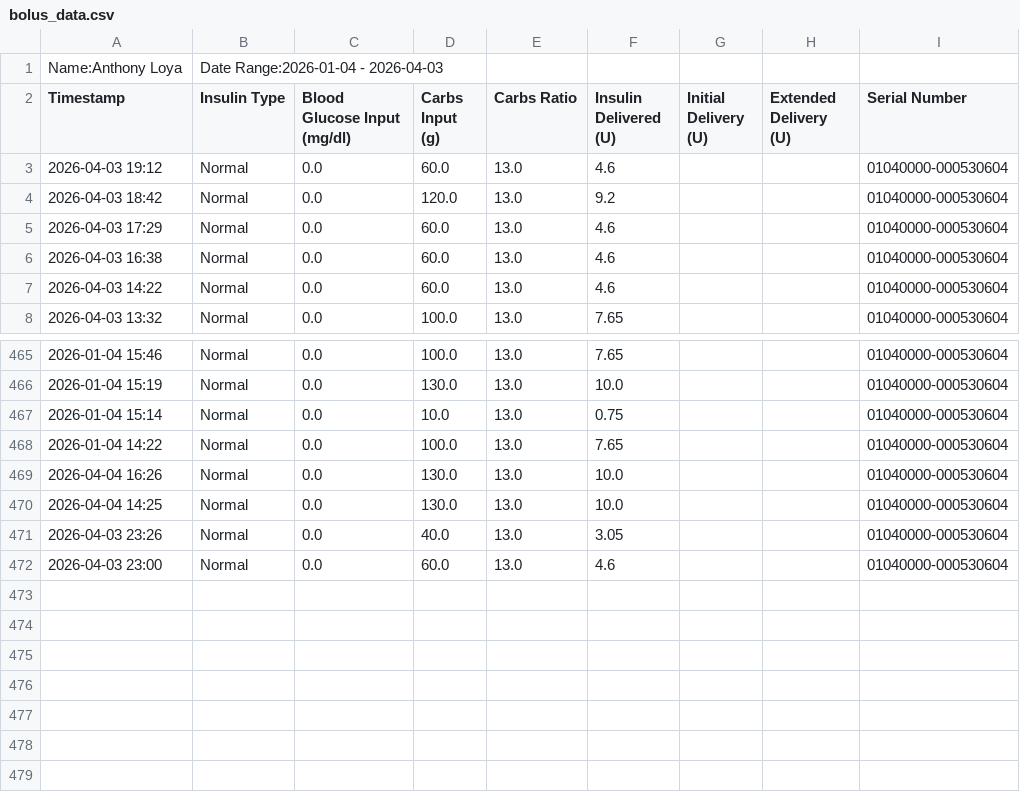
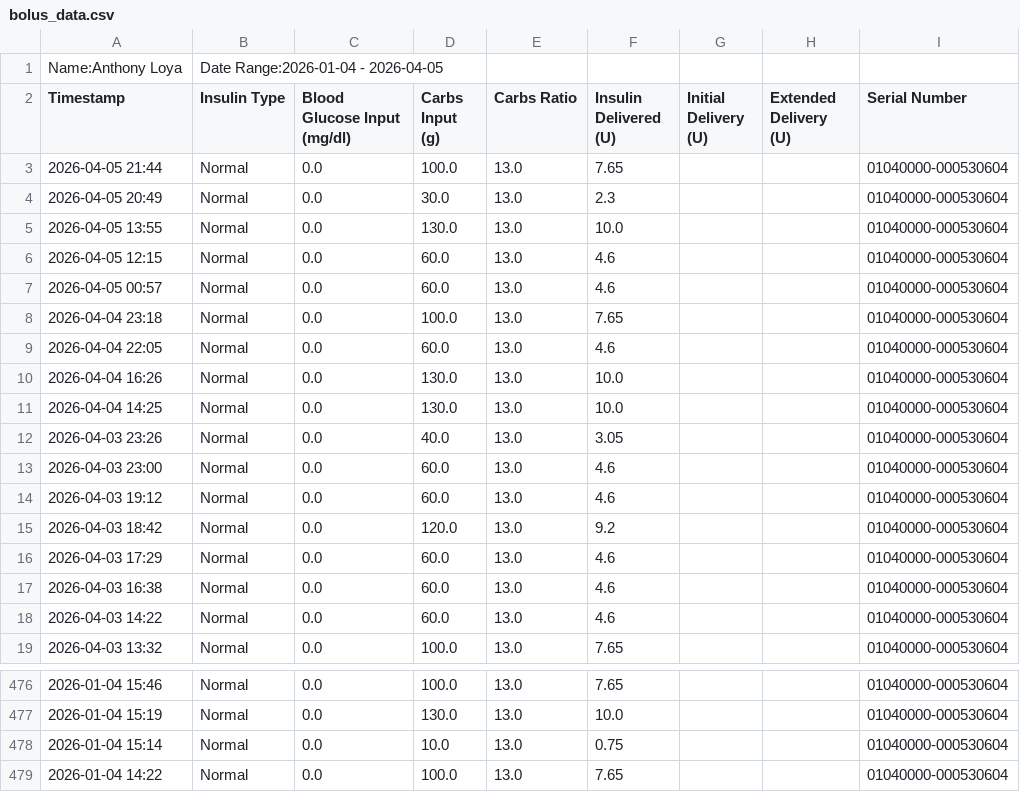
Before and after one commit to sashimiboi/IsletIQ, a CSV file: IsletIQ/Data/bolus_data.csv, drawn as a sheet; only a part is shown, gaps mark what is left out.

Commit message:
Watch app CGM relay via AWS backend, sleep/steps/calories detail charts
- Watch fetches CGM data from backend (iPhone pushes /api/cgm/push, watch reads /api/cgm/latest)
- Watch fetches supplies directly from AWS backend
- Proper WatchInfo.plist with ATS exception and WKCompanionAppBundleIdentifier
- Merged CGM data (CSV + live Dexcom) in dashboard
- Steps detail view with hourly/weekly charts, drag tooltips, date filters
- Calories detail view with same interactive charts
- Sleep chart with stage blocks, step line, drag tooltip
- Updated CSV data through Apr 6
- Unified date filters (3h, 24h, 3d, 7d, 30d)
- Latte quick log, fixed calories in meal fetch
- Backend v4 deployed to AWS ECS

```diff
--- a/IsletIQ/Data/bolus_data.csv
+++ b/IsletIQ/Data/bolus_data.csv
@@ -1,3 +1,14 @@
-Name:Anthony Loya,Date Range:2026-01-04 - 2026-04-03
+Name:Anthony Loya,Date Range:2026-01-04 - 2026-04-05
 Timestamp,Insulin Type,Blood Glucose Input (mg/dl),Carbs Input (g),Carbs Ratio,Insulin Delivered (U),Initial Delivery (U),Extended Delivery (U),Serial Number
+2026-04-05 21:44,Normal,0.0,100.0,13.0,7.65,,,01040000-000530604
+2026-04-05 20:49,Normal,0.0,30.0,13.0,2.3,,,01040000-000530604
+2026-04-05 13:55,Normal,0.0,130.0,13.0,10.0,,,01040000-000530604
+2026-04-05 12:15,Normal,0.0,60.0,13.0,4.6,,,01040000-000530604
+2026-04-05 00:57,Normal,0.0,60.0,13.0,4.6,,,01040000-000530604
+2026-04-04 23:18,Normal,0.0,100.0,13.0,7.65,,,01040000-000530604
+2026-04-04 22:05,Normal,0.0,60.0,13.0,4.6,,,01040000-000530604
+2026-04-04 16:26,Normal,0.0,130.0,13.0,10.0,,,01040000-000530604
+2026-04-04 14:25,Normal,0.0,130.0,13.0,10.0,,,01040000-000530604
+2026-04-03 23:26,Normal,0.0,40.0,13.0,3.05,,,01040000-000530604
+2026-04-03 23:00,Normal,0.0,60.0,13.0,4.6,,,01040000-000530604
 2026-04-03 19:12,Normal,0.0,60.0,13.0,4.6,,,01040000-000530604
@@ -468,5 +479 @@ Timestamp,Insulin Type,Blood Glucose Input (mg/dl),Carbs Input (g),Carbs Ratio,I
 2026-01-04 14:22,Normal,0.0,100.0,13.0,7.65,,,01040000-000530604
-2026-04-04 16:26,Normal,0.0,130.0,13.0,10.0,,,01040000-000530604
-2026-04-04 14:25,Normal,0.0,130.0,13.0,10.0,,,01040000-000530604
-2026-04-03 23:26,Normal,0.0,40.0,13.0,3.05,,,01040000-000530604
-2026-04-03 23:00,Normal,0.0,60.0,13.0,4.6,,,01040000-000530604
```
Also changed, not shown: IsletIQ/Data/insulin_data.csv, 14 other files.
